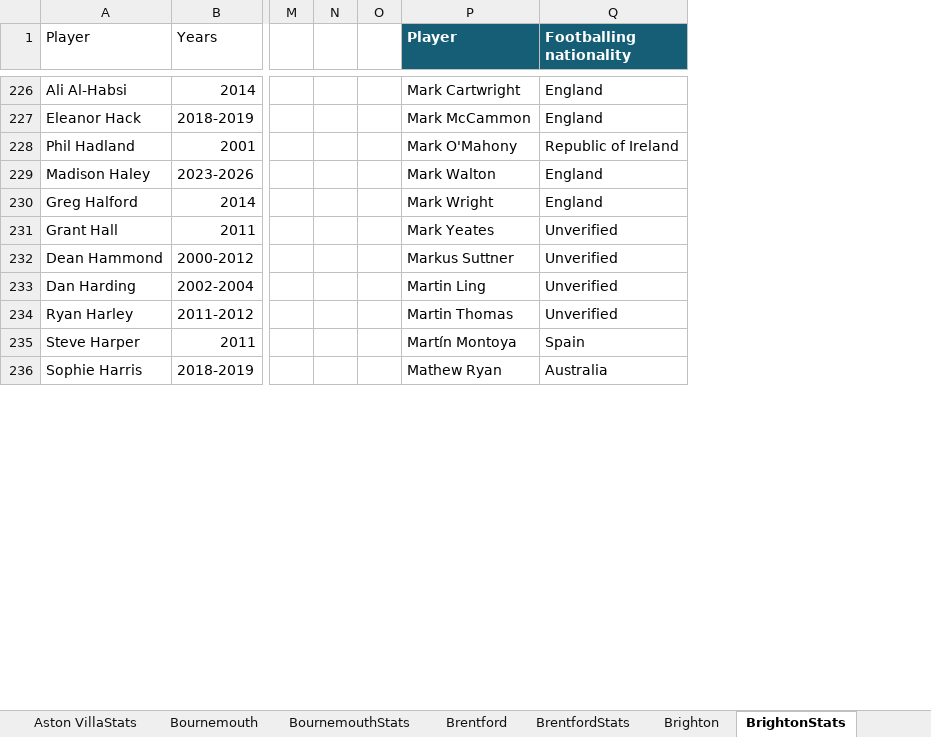
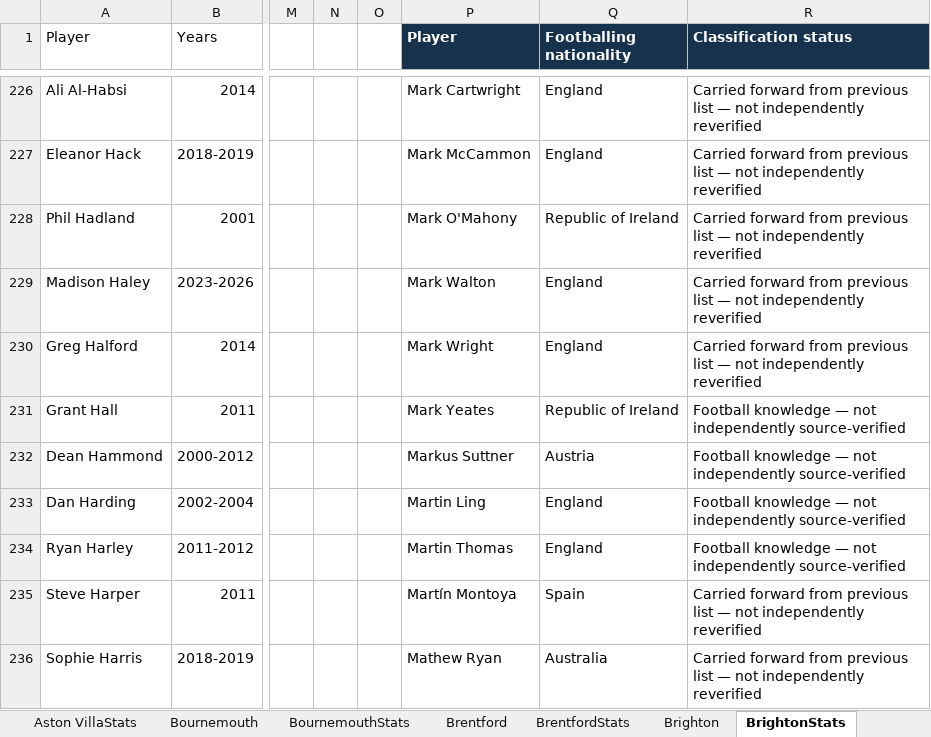
Before and after one commit to jamieclarke323/TwoTeamers, an Excel workbook: Two Teamers - PremierLeague.xlsx, sheet BrightonStats, drawn as a sheet; only a part is shown, gaps mark what is left out; values as stored, in another font and other column widths than the file's, no borders; charts and pictures not drawn; the diff covers the shown part only; the diff names each change by its address in the sheet, - before the commit and + after, or states it on an @@ line.

```diff
--- a/Two Teamers - PremierLeague.xlsx (sheet BrightonStats)
+++ b/Two Teamers - PremierLeague.xlsx (sheet BrightonStats)
+column R (Classification status), rows 226-236: Carried forward from previous list — not independently reverified | Carried forward from previous list — not independently reverified | Carried forward from previous list — not independently reverified | Carried forward from previous list — not independently reverified | Carried forward from previous list — not independently reverified | Football knowledge — not independently source-verified | Football knowledge — not independently source-verified | Football knowledge — not independently source-verified | Football knowledge — not independently source-verified | Carried forward from previous list — not independently reverified | Carried forward from previous list — not independently reverified
-P1:Q1 fill: #155E75
+P1:Q1 fill: #17324D
-Q231 (Footballing nationality): Unverified
+Q231 (Footballing nationality): Republic of Ireland
-Q232 (Footballing nationality): Unverified
+Q232 (Footballing nationality): Austria
-Q233:Q234 (Footballing nationality): Unverified
+Q233:Q234 (Footballing nationality): England
```
Also changed, not shown: 64 edited cells elsewhere in this sheet, sheet Crystal PalaceStats, sheet CoventryStats, sheet Newcastle UnitedStats, sheet Manchester UnitedStats, sheet LiverpoolStats, sheet Manchester CityStats, 3 more sheets, 5 other files.
